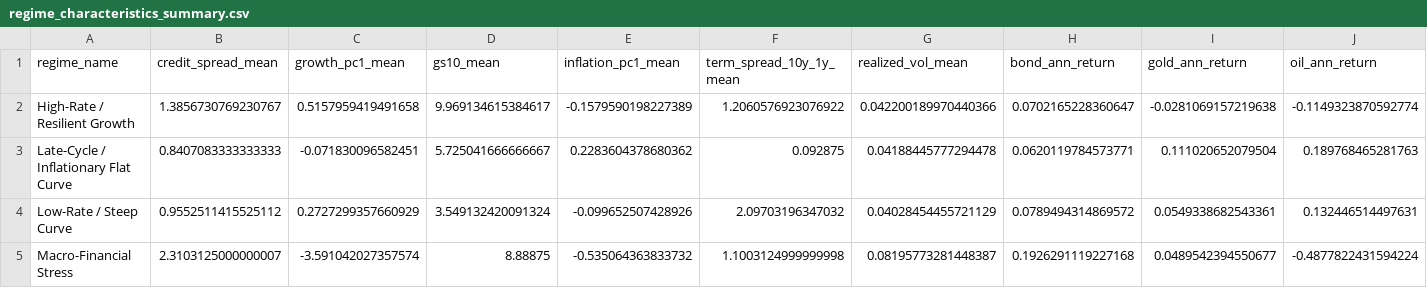
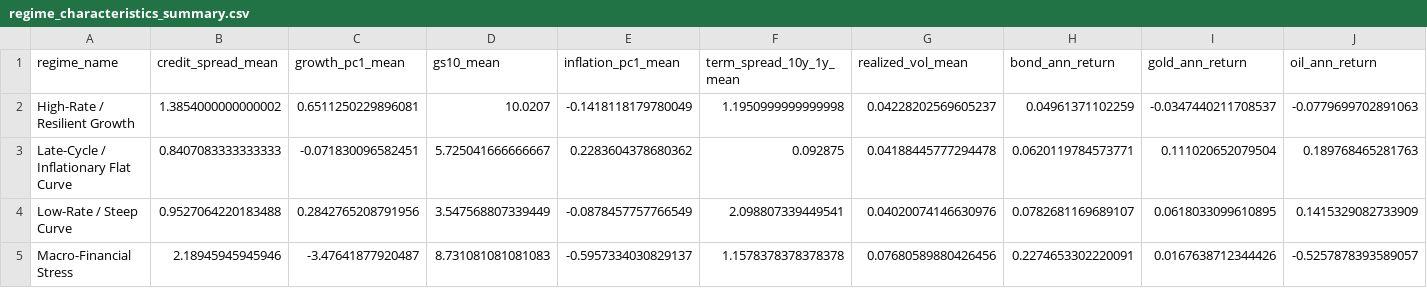
Before and after one commit to Snow-Ouyang/Market-Regime-Clustering, a CSV file: results/final_model/regime_characteristics_summary.csv, drawn as a sheet; only a part is shown; the diff covers the shown part only; the diff names each change by its address in the sheet, - before the commit and + after, or states it on an @@ line.

```diff
--- a/results/final_model/regime_characteristics_summary.csv
+++ b/results/final_model/regime_characteristics_summary.csv
-B2 (credit_spread_mean): 1.3856730769230767
+B2 (credit_spread_mean): 1.3854000000000002
-C2 (growth_pc1_mean): 0.5157959419491658
+C2 (growth_pc1_mean): 0.6511250229896081
-D2 (gs10_mean): 9.969134615384617
+D2 (gs10_mean): 10.0207
-E2 (inflation_pc1_mean): -0.1579590198227389
+E2 (inflation_pc1_mean): -0.1418118179780049
-F2 (term_spread_10y_1y_mean): 1.2060576923076922
+F2 (term_spread_10y_1y_mean): 1.1950999999999998
-G2 (realized_vol_mean): 0.042200189970440366
+G2 (realized_vol_mean): 0.04228202569605237
-H2 (bond_ann_return): 0.0702165228360647
+H2 (bond_ann_return): 0.04961371102259
-I2 (gold_ann_return): -0.0281069157219638
+I2 (gold_ann_return): -0.0347440211708537
-J2 (oil_ann_return): -0.1149323870592774
+J2 (oil_ann_return): -0.0779699702891063
-B4 (credit_spread_mean): 0.9552511415525112
+B4 (credit_spread_mean): 0.9527064220183488
-C4 (growth_pc1_mean): 0.2727299357660929
+C4 (growth_pc1_mean): 0.2842765208791956
-D4 (gs10_mean): 3.549132420091324
+D4 (gs10_mean): 3.547568807339449
-E4 (inflation_pc1_mean): -0.099652507428926
+E4 (inflation_pc1_mean): -0.0878457757766549
-F4 (term_spread_10y_1y_mean): 2.09703196347032
+F4 (term_spread_10y_1y_mean): 2.098807339449541
-G4 (realized_vol_mean): 0.04028454455721129
+G4 (realized_vol_mean): 0.04020074146630976
-H4 (bond_ann_return): 0.0789494314869572
+H4 (bond_ann_return): 0.0782681169689107
-I4 (gold_ann_return): 0.0549338682543361
+I4 (gold_ann_return): 0.0618033099610895
-J4 (oil_ann_return): 0.132446514497631
+J4 (oil_ann_return): 0.1415329082733909
-B5 (credit_spread_mean): 2.3103125000000007
+B5 (credit_spread_mean): 2.18945945945946
-C5 (growth_pc1_mean): -3.591042027357574
+C5 (growth_pc1_mean): -3.47641877920487
-D5 (gs10_mean): 8.88875
+D5 (gs10_mean): 8.731081081081083
-E5 (inflation_pc1_mean): -0.535064363833732
+E5 (inflation_pc1_mean): -0.5957334030829137
-F5 (term_spread_10y_1y_mean): 1.1003124999999998
+F5 (term_spread_10y_1y_mean): 1.1578378378378378
-G5 (realized_vol_mean): 0.08195773281448387
+G5 (realized_vol_mean): 0.07680589880426456
-H5 (bond_ann_return): 0.1926291119227168
+H5 (bond_ann_return): 0.2274653302220091
-I5 (gold_ann_return): 0.0489542394550677
+I5 (gold_ann_return): 0.0167638712344426
-J5 (oil_ann_return): -0.4877822431594224
+J5 (oil_ann_return): -0.5257878393589057
```
Also changed, not shown: 3 edited cells elsewhere in this file, results/extensions/stress_aware_credit_4state/stress_aware_4state_variable_moments.csv, 11 other files.
